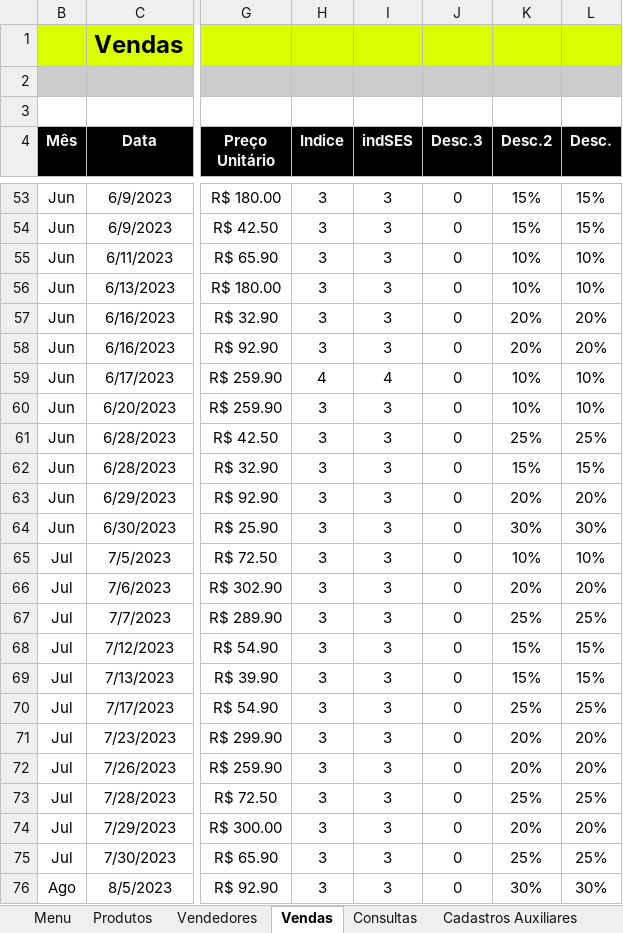
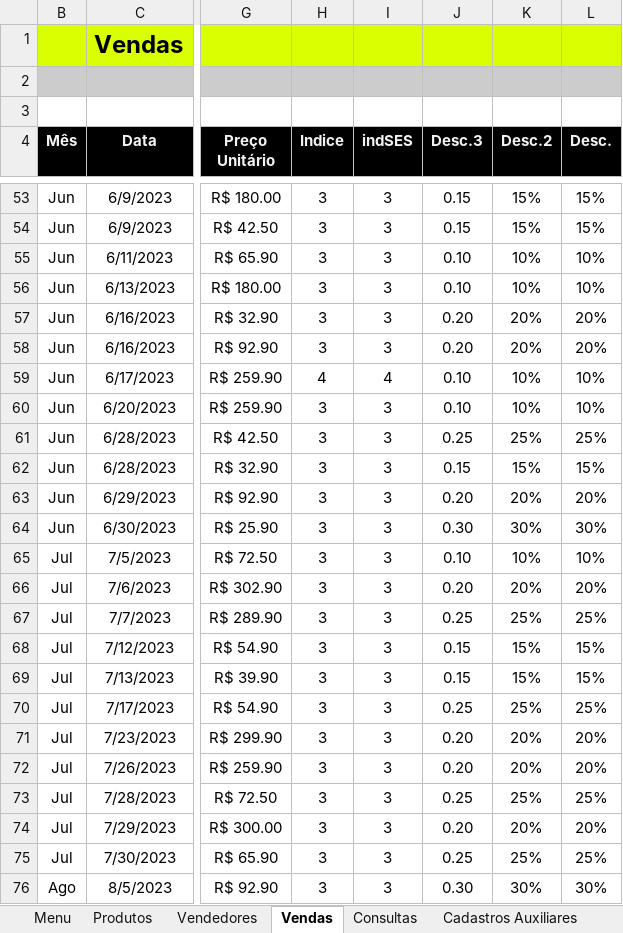
Before and after one commit to KennedyRMenezes/DataEngPills, an Excel workbook: Excel/4 - Meteora Ecommerce.xlsx, sheet Vendas, drawn as a sheet; only a part is shown, gaps mark what is left out; values as stored, in another font and other column widths than the file's, no borders; charts and pictures and conditional formats and table styles not drawn; the diff covers the shown part only; the diff names each change by its address in the sheet, - before the commit and + after, or states it on an @@ line.

```diff
--- a/Excel/4 - Meteora Ecommerce.xlsx (sheet Vendas)
+++ b/Excel/4 - Meteora Ecommerce.xlsx (sheet Vendas)
-J53:J54 (Desc.3): 0
+J53:J54 (Desc.3): 0.15
-J55:J56 (Desc.3): 0
+J55:J56 (Desc.3): 0.10
-J57:J58 (Desc.3): 0
+J57:J58 (Desc.3): 0.20
-J59:J60 (Desc.3): 0
+J59:J60 (Desc.3): 0.10
-J61 (Desc.3): 0
+J61 (Desc.3): 0.25
-J62 (Desc.3): 0
+J62 (Desc.3): 0.15
-J63 (Desc.3): 0
+J63 (Desc.3): 0.20
-J64 (Desc.3): 0
+J64 (Desc.3): 0.30
-J65 (Desc.3): 0
+J65 (Desc.3): 0.10
-J66 (Desc.3): 0
+J66 (Desc.3): 0.20
-J67 (Desc.3): 0
+J67 (Desc.3): 0.25
-J68:J69 (Desc.3): 0
+J68:J69 (Desc.3): 0.15
-J70 (Desc.3): 0
+J70 (Desc.3): 0.25
-J71:J72 (Desc.3): 0
+J71:J72 (Desc.3): 0.20
-J73 (Desc.3): 0
+J73 (Desc.3): 0.25
-J74 (Desc.3): 0
+J74 (Desc.3): 0.20
-J75 (Desc.3): 0
+J75 (Desc.3): 0.25
-J76 (Desc.3): 0
+J76 (Desc.3): 0.30
```
Also changed, not shown: 58 edited cells and cell formats elsewhere in this sheet, 6 other files.
